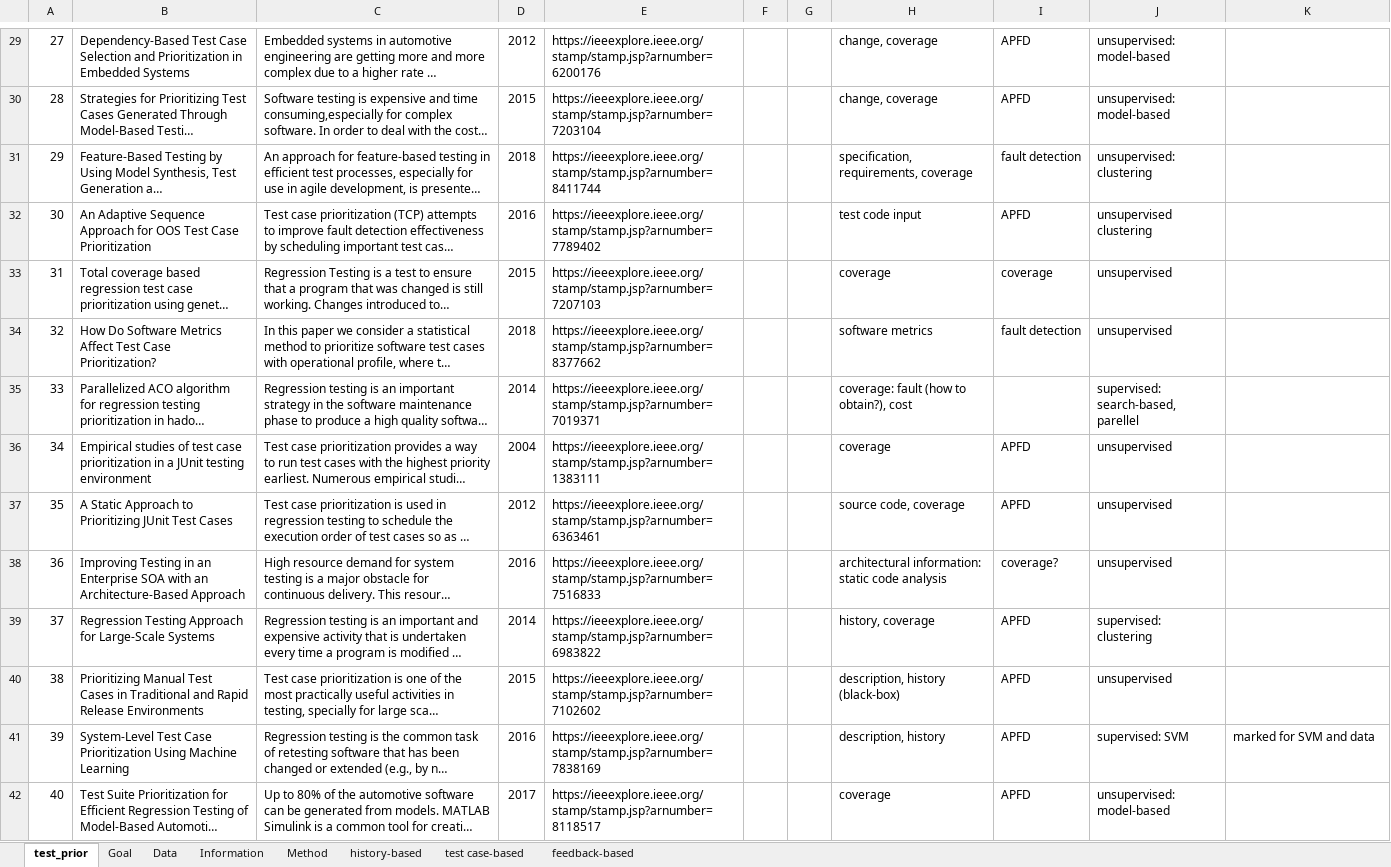
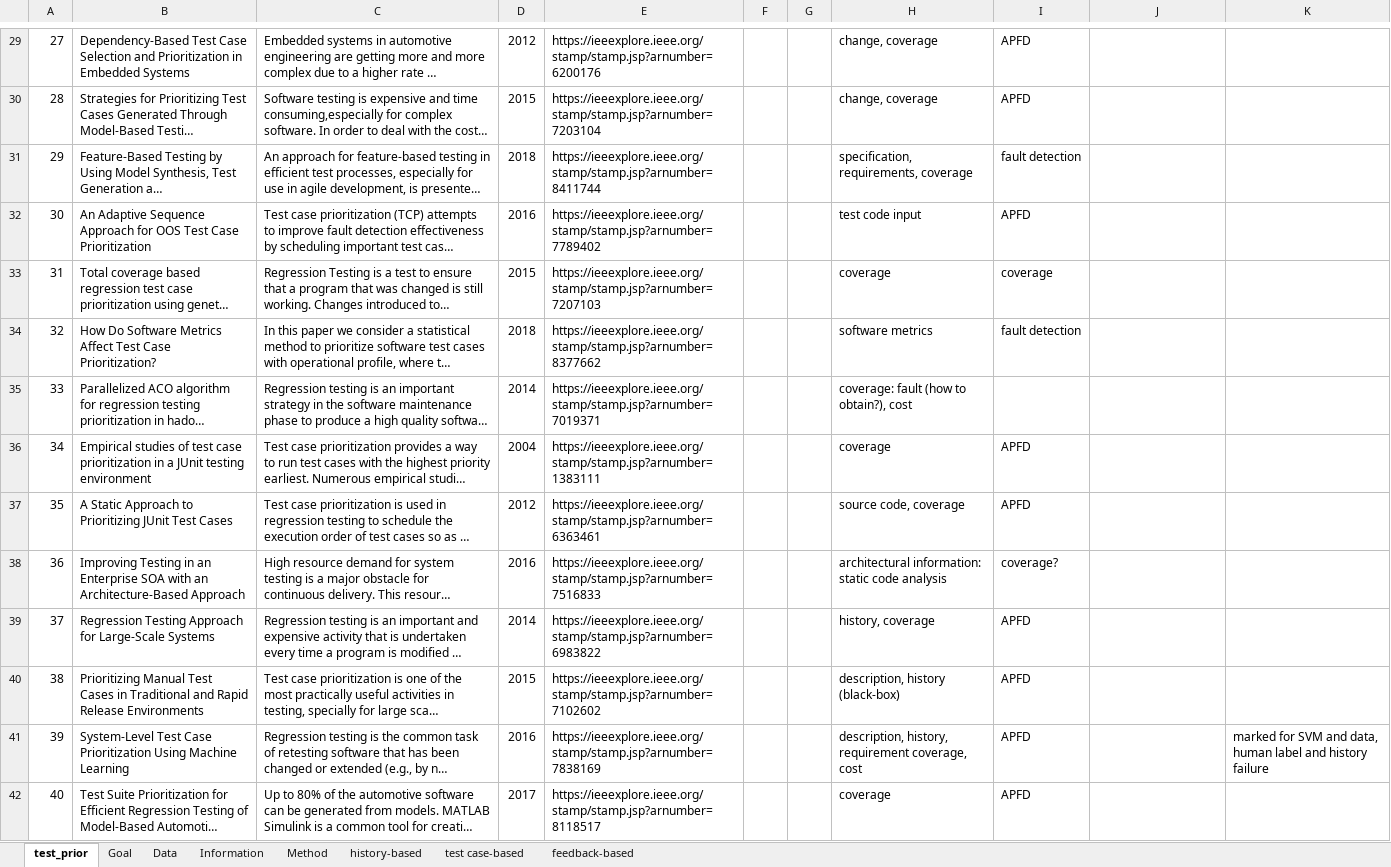
Before and after one commit to fastread/SLR_on_TCP, an Excel workbook: full-text/test_prior 90.xlsx, sheet test_prior, drawn as a sheet; only a part is shown, gaps mark what is left out; long unchanged cells end in …; values as stored, in another font and other column widths than the file's, no borders; the diff covers the shown part only; the diff names each change by its address in the sheet, - before the commit and + after, or states it on an @@ line.

```diff
--- a/full-text/test_prior 90.xlsx (sheet test_prior)
+++ b/full-text/test_prior 90.xlsx (sheet test_prior)
-J29:J30: unsupervised: model-based
+J29:J30: (empty)
-J31: unsupervised: clustering
+J31: (empty)
-J32: unsupervised clustering
+J32: (empty)
-J33:J34: unsupervised
+J33:J34: (empty)
-J35: supervised: search-based, parellel
+J35: (empty)
-J36:J38: unsupervised
+J36:J38: (empty)
-J39: supervised: clustering
+J39: (empty)
-J40: unsupervised
+J40: (empty)
-H41: description, history
+H41: description, history, requirement coverage, cost
-J41: supervised: SVM
+J41: (empty)
-K41: marked for SVM and data
+K41: marked for SVM and data, human label and history failure
-J42: unsupervised: model-based
+J42: (empty)
```
Also changed, not shown: 227 edited cells elsewhere in this sheet, sheet history-based, sheet feedback-based, sheet test case-based, sheet Information, charts or pictures.
